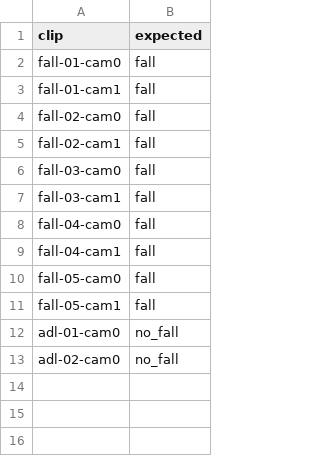
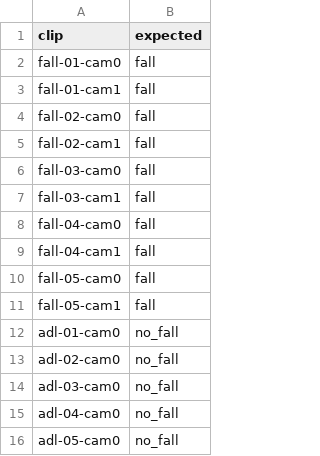
Before and after one commit to Marvin-SS/FallGuard, a CSV file: data/labels.csv, drawn as a sheet.

```diff
--- a/data/labels.csv
+++ b/data/labels.csv
@@ -13 +13,4 @@ adl-01-cam0,no_fall
 adl-02-cam0,no_fall
+adl-03-cam0,no_fall
+adl-04-cam0,no_fall
+adl-05-cam0,no_fall
```
Also changed, not shown: 3 other files.
